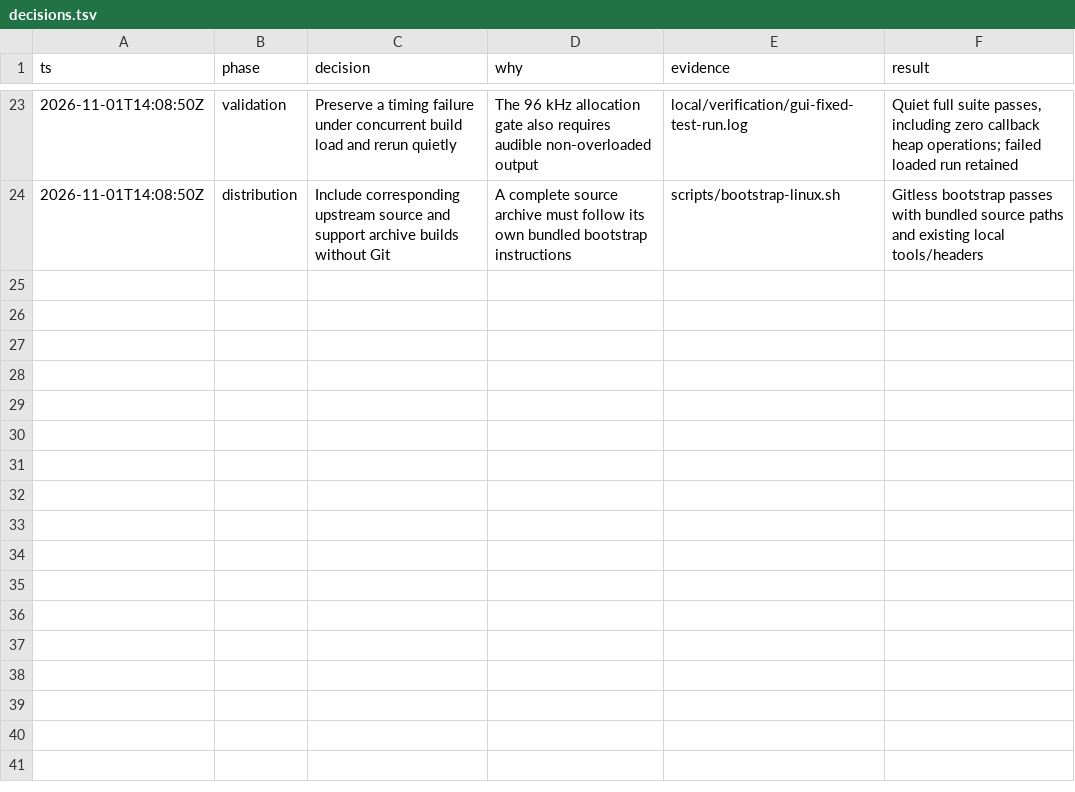
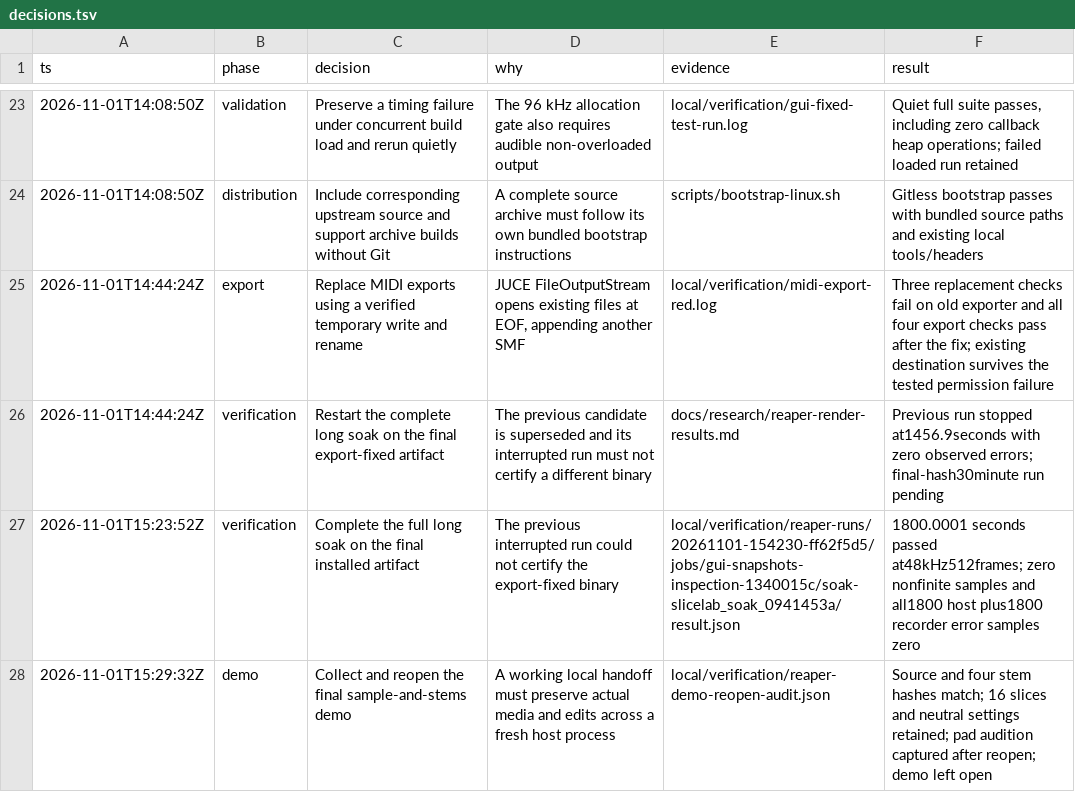
Before and after one commit to Babinci/slicelab, a TSV file: docs/decisions.tsv, drawn as a sheet; only a part is shown, gaps mark what is left out; the diff names each change by its address in the sheet, - before the commit and + after, or states it on an @@ line.

Commit message:
Record final host, GUI and long-playback acceptance

```diff
--- a/docs/decisions.tsv
+++ b/docs/decisions.tsv
+row 25: 2026-11-01T14:44:24Z | export | Replace MIDI exports using a verified temporary write and rename | JUCE FileOutputStream opens existing files at EOF, appending another SMF | local/verification/midi-export-red.log | Three replacement checks fail on old exporter and all four export checks pass after the fix; existing destination survives the tested permission failure
+row 26: 2026-11-01T14:44:24Z | verification | Restart the complete long soak on the final export-fixed artifact | The previous candidate is superseded and its interrupted run must not certify a different binary | docs/research/reaper-render-results.md | Previous run stopped at1456.9seconds with zero observed errors; final-hash30minute run pending
+row 27: 2026-11-01T15:23:52Z | verification | Complete the full long soak on the final installed artifact | The previous interrupted run could not certify the export-fixed binary | local/verification/reaper-runs/20261101-154230-ff62f5d5/jobs/gui-snapshots-inspection-1340015c/soak-slicelab_soak_0941453a/result.json | 1800.0001 seconds passed at48kHz512frames; zero nonfinite samples and all1800 host plus1800 recorder error samples zero
+row 28: 2026-11-01T15:29:32Z | demo | Collect and reopen the final sample-and-stems demo | A working local handoff must preserve actual media and edits across a fresh host process | local/verification/reaper-demo-reopen-audit.json | Source and four stem hashes match; 16 slices and neutral settings retained; pad audition captured after reopen; demo left open
```
Also changed, not shown: 8 other files.
